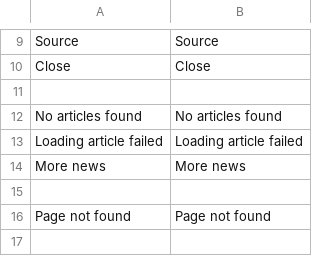
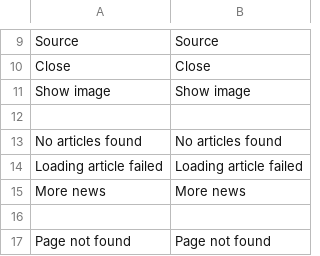
Before and after one commit to minhtuancn/LiteNews, a CSV file: design/locale/en.csv, drawn as a sheet; only a part is shown, gaps mark what is left out; the shorter side is filled out with more unchanged rows; the diff names each change by its address in the sheet, - before the commit and + after, or states it on an @@ line.

```diff
--- a/design/locale/en.csv
+++ b/design/locale/en.csv
+row 11: Show image | Show image
```
Also changed, not shown: design/locale/fi.csv, 16 other files.
